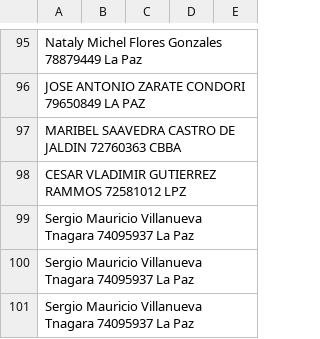
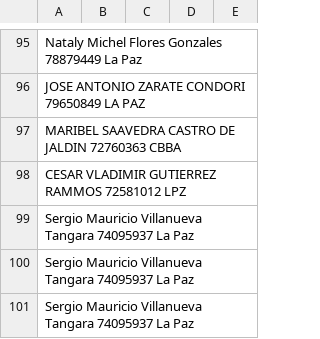
Before and after one commit to ziurregor/UDABOL_2023-2, a CSV file: lista.csv, drawn as a sheet; only a part is shown, gaps mark what is left out.

Commit message:
Actualizacion

```diff
--- a/lista.csv
+++ b/lista.csv
@@ -98,4 +98,4 @@ MARIBEL SAAVEDRA CASTRO DE JALDIN 72760363 CBBA;;;;
 CESAR VLADIMIR GUTIERREZ RAMMOS 72581012 LPZ;;;;
-Sergio Mauricio Villanueva Tnagara 74095937 La Paz;
-Sergio Mauricio Villanueva Tnagara 74095937 La Paz;
-Sergio Mauricio Villanueva Tnagara 74095937 La Paz;
+Sergio Mauricio Villanueva Tangara 74095937 La Paz;
+Sergio Mauricio Villanueva Tangara 74095937 La Paz;
+Sergio Mauricio Villanueva Tangara 74095937 La Paz;
```
